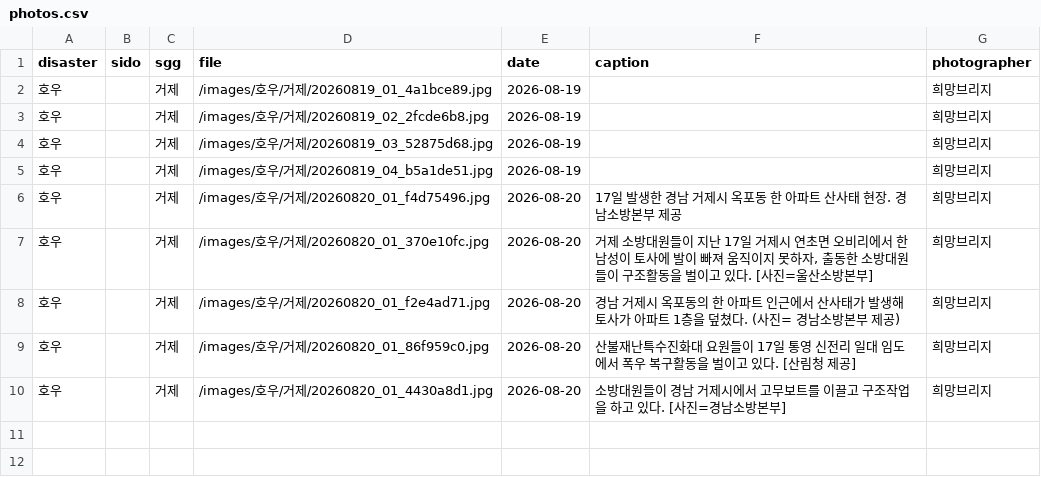
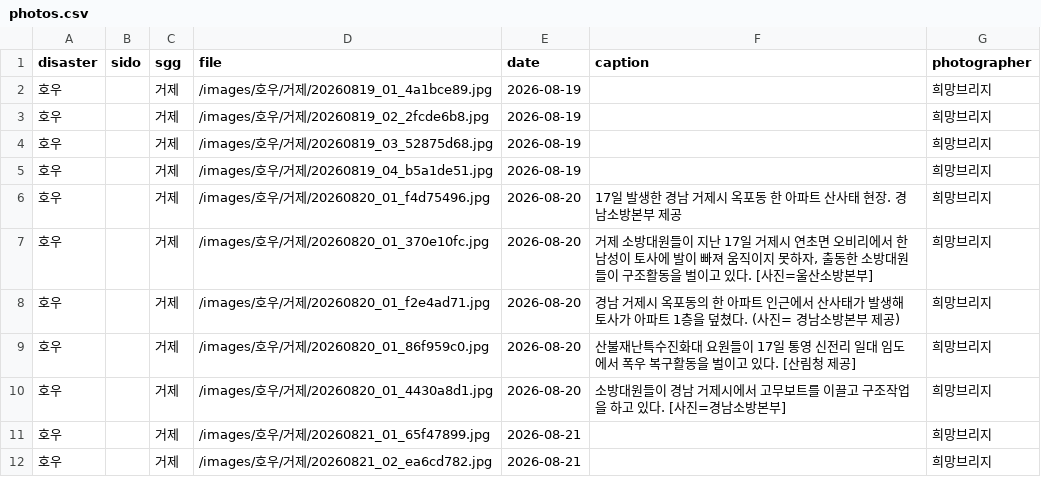
Before and after one commit to kyusik79/hopebridge-disastermap, a CSV file: data/photos.csv, drawn as a sheet; the diff names each change by its address in the sheet, - before the commit and + after, or states it on an @@ line.

Commit message:
Update field photo registry

```diff
--- a/data/photos.csv
+++ b/data/photos.csv
+row 11: 호우 |  | 거제 | /images/호우/거제/20260821_01_65f47899.jpg | 2026-08-21 |  | 희망브리지
+row 12: 호우 |  | 거제 | /images/호우/거제/20260821_02_ea6cd782.jpg | 2026-08-21 |  | 희망브리지
```
